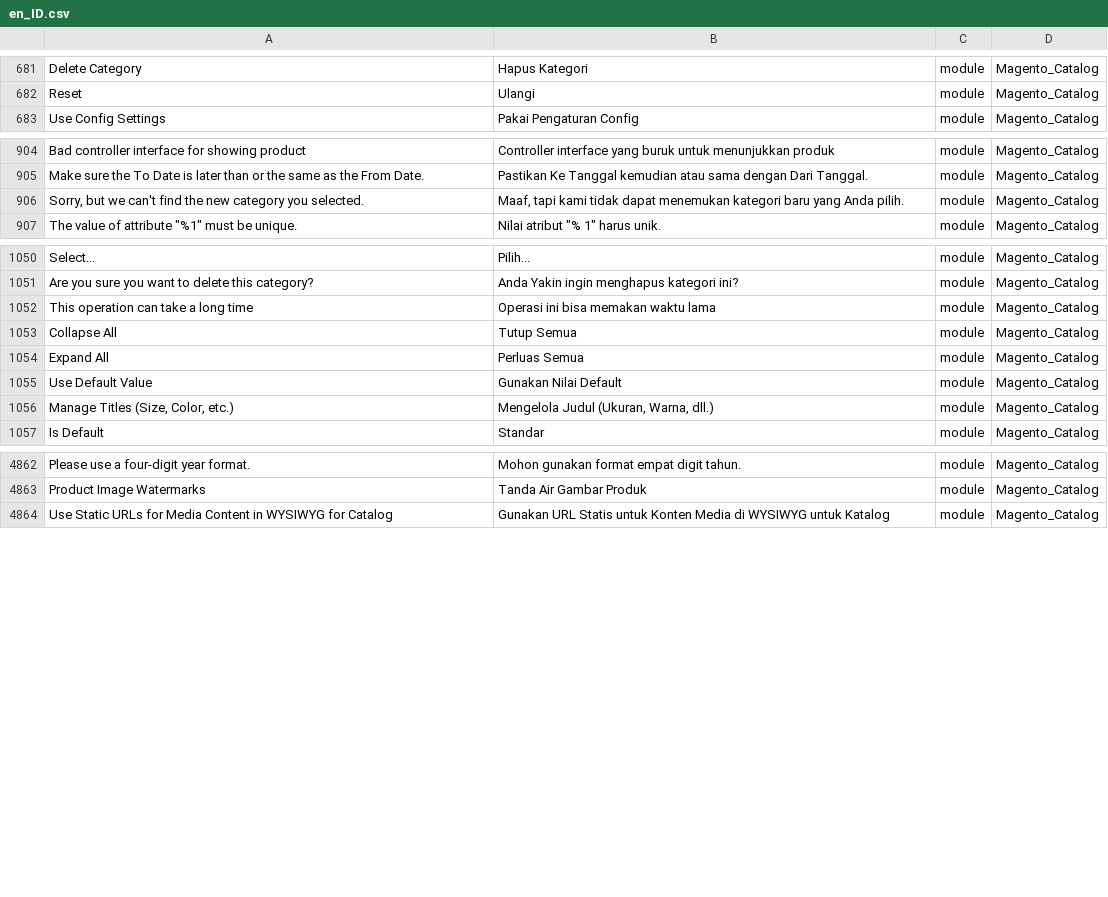
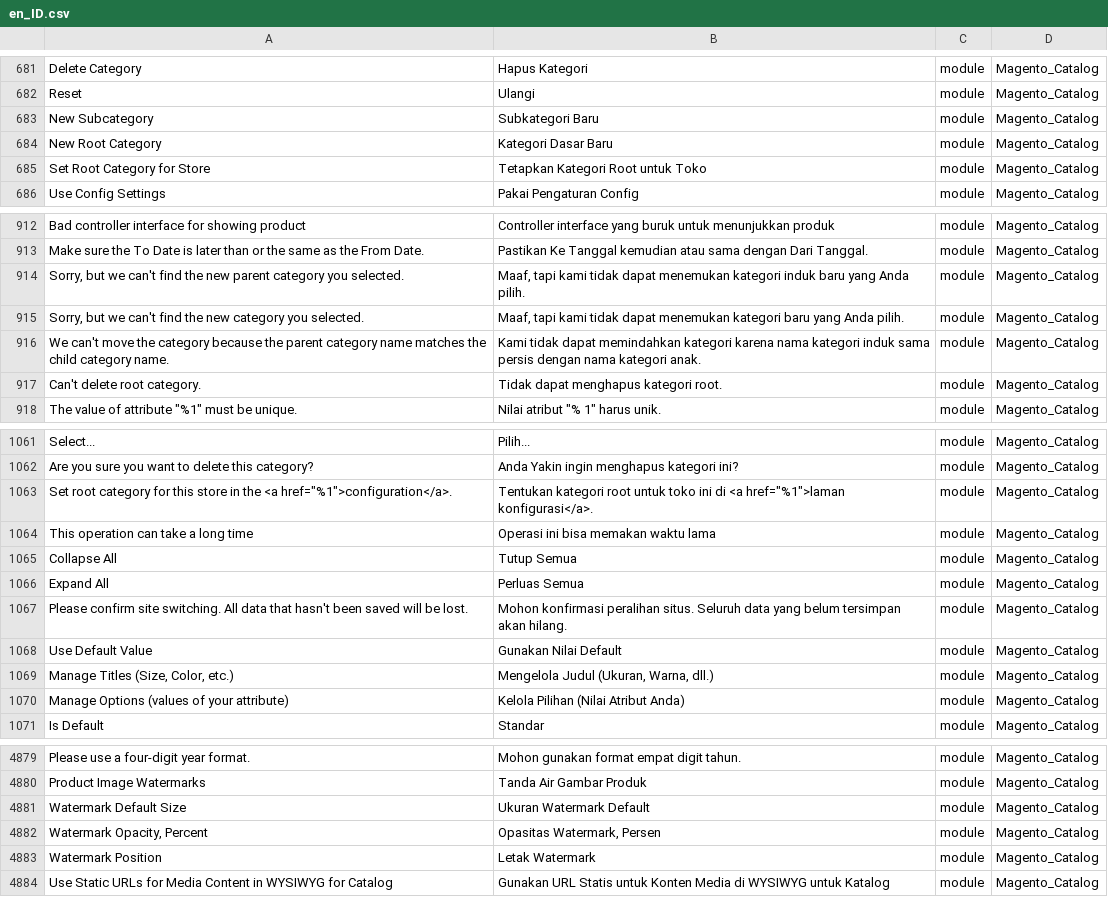
Before and after one commit to Magento2Translations/language_en_id, a CSV file: en_ID.csv, drawn as a sheet; only a part is shown, gaps mark what is left out; the diff covers the shown part only; the diff names each change by its address in the sheet, - before the commit and + after, or states it on an @@ line.

```diff
--- a/en_ID.csv
+++ b/en_ID.csv
+row 683: New Subcategory | Subkategori Baru | module | Magento_Catalog
+row 684: New Root Category | Kategori Dasar Baru | module | Magento_Catalog
+row 685: Set Root Category for Store | Tetapkan Kategori Root untuk Toko | module | Magento_Catalog
+row 914: Sorry, but we can't find the new parent category you selected. | Maaf, tapi kami tidak dapat menemukan kategori induk baru yang Anda pilih. | module | Magento_Catalog
+row 916: We can't move the category because the parent category name matches the child category name. | Kami tidak dapat memindahkan kategori karena nama kategori induk sama persis dengan nama kategori anak. | module | Magento_Catalog
+row 917: Can't delete root category. | Tidak dapat menghapus kategori root. | module | Magento_Catalog
+row 1063: Set root category for this store in the <a href="%1">configuration</a>. | Tentukan kategori root untuk toko ini di <a href="%1">laman konfigurasi</a>. | module | Magento_Catalog
+row 1067: Please confirm site switching. All data that hasn't been saved will be lost. | Mohon konfirmasi peralihan situs. Seluruh data yang belum tersimpan akan hilang. | module | Magento_Catalog
+row 1070: Manage Options (values of your attribute) | Kelola Pilihan (Nilai Atribut Anda) | module | Magento_Catalog
+row 4881: Watermark Default Size | Ukuran Watermark Default | module | Magento_Catalog
+row 4882: Watermark Opacity, Percent | Opasitas Watermark, Persen | module | Magento_Catalog
+row 4883: Watermark Position | Letak Watermark | module | Magento_Catalog
```
Also changed, not shown: 8 added rows elsewhere in this file, 1 other file.
